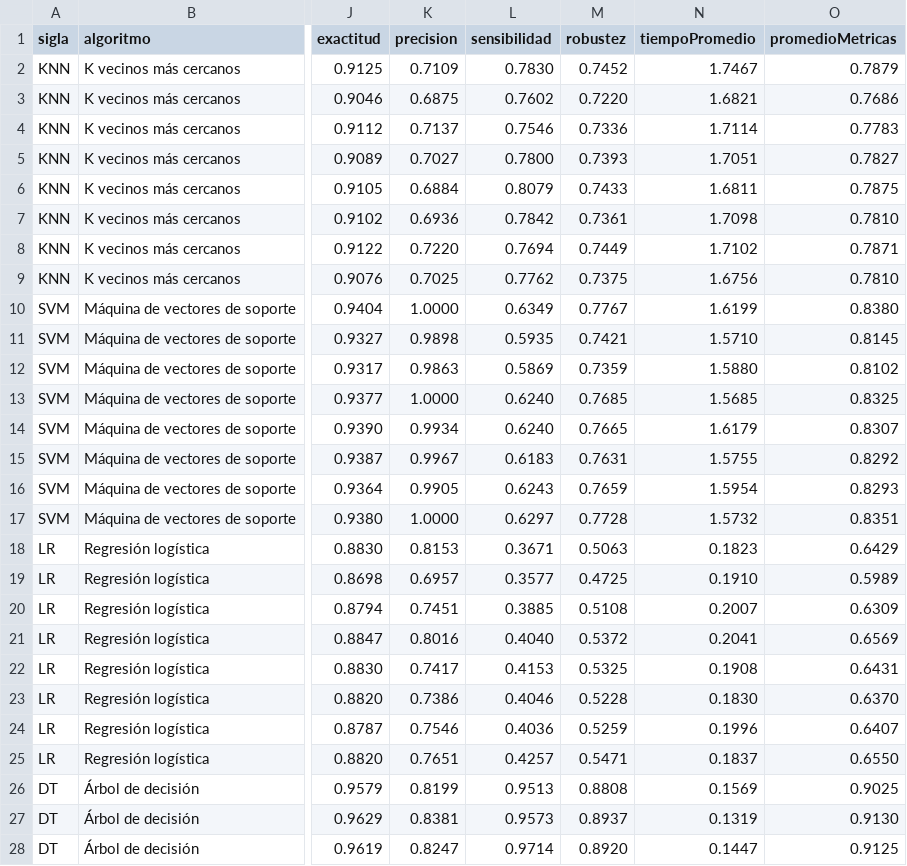
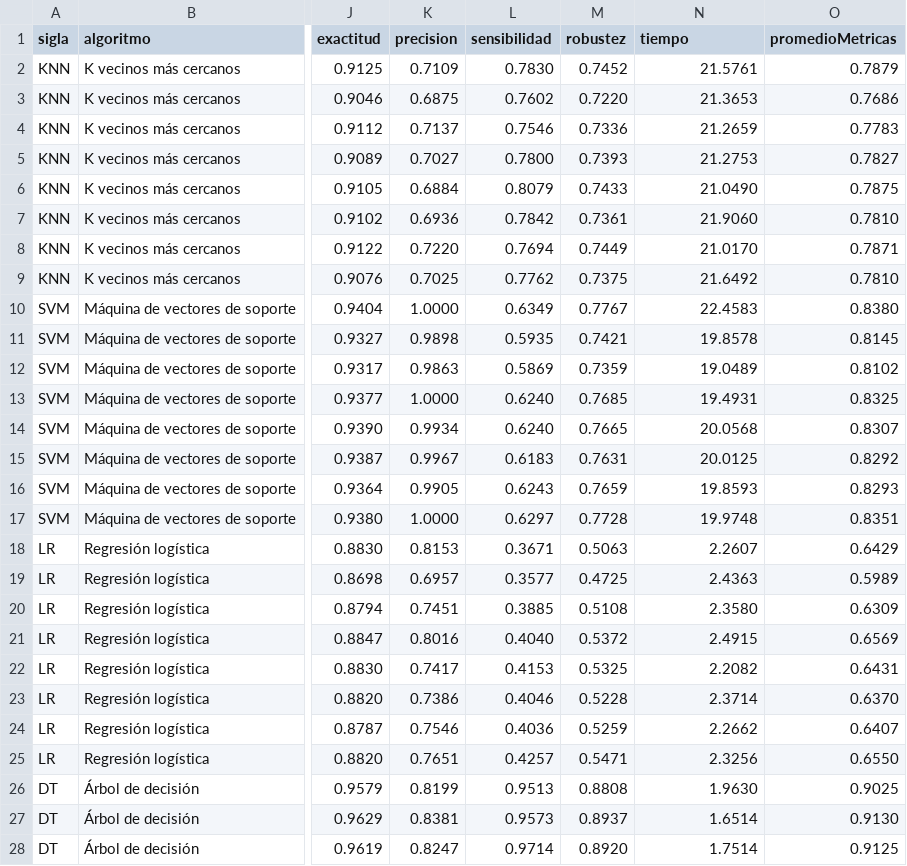
Before and after one commit to RonaldoNolasco/personal-thesis-development, a CSV file: 4-modelling/3-output/all/result.csv, drawn as a sheet; only a part is shown, gaps mark what is left out; the diff covers the shown part only; the diff names each change by its address in the sheet, - before the commit and + after, or states it on an @@ line.

Commit message:
iterating modelling and evaluation again with execution time, not average time

```diff
--- a/4-modelling/3-output/all/result.csv
+++ b/4-modelling/3-output/all/result.csv
-N1: tiempoPromedio
+N1: tiempo
-N2 (tiempo): 1.7467
+N2 (tiempo): 21.5761
-N3 (tiempo): 1.6821
+N3 (tiempo): 21.3653
-N4 (tiempo): 1.7114
+N4 (tiempo): 21.2659
-N5 (tiempo): 1.7051
+N5 (tiempo): 21.2753
-N6 (tiempo): 1.6811
+N6 (tiempo): 21.0490
-N7 (tiempo): 1.7098
+N7 (tiempo): 21.9060
-N8 (tiempo): 1.7102
+N8 (tiempo): 21.0170
-N9 (tiempo): 1.6756
+N9 (tiempo): 21.6492
-N10 (tiempo): 1.6199
+N10 (tiempo): 22.4583
-N11 (tiempo): 1.5710
+N11 (tiempo): 19.8578
-N12 (tiempo): 1.5880
+N12 (tiempo): 19.0489
-N13 (tiempo): 1.5685
+N13 (tiempo): 19.4931
-N14 (tiempo): 1.6179
+N14 (tiempo): 20.0568
-N15 (tiempo): 1.5755
+N15 (tiempo): 20.0125
-N16 (tiempo): 1.5954
+N16 (tiempo): 19.8593
-N17 (tiempo): 1.5732
+N17 (tiempo): 19.9748
-N18 (tiempo): 0.1823
+N18 (tiempo): 2.2607
-N19 (tiempo): 0.1910
+N19 (tiempo): 2.4363
-N20 (tiempo): 0.2007
+N20 (tiempo): 2.3580
-N21 (tiempo): 0.2041
+N21 (tiempo): 2.4915
-N22 (tiempo): 0.1908
+N22 (tiempo): 2.2082
-N23 (tiempo): 0.1830
+N23 (tiempo): 2.3714
-N24 (tiempo): 0.1996
+N24 (tiempo): 2.2662
-N25 (tiempo): 0.1837
+N25 (tiempo): 2.3256
-N26 (tiempo): 0.1569
+N26 (tiempo): 1.9630
-N27 (tiempo): 0.1319
+N27 (tiempo): 1.6514
-N28 (tiempo): 0.1447
+N28 (tiempo): 1.7514
```
Also changed, not shown: 21 edited cells elsewhere in this file, 4-modelling/3-output/all/result_transposed.csv, 5-evaluation/3-output/all/result.csv, 21 other files.
